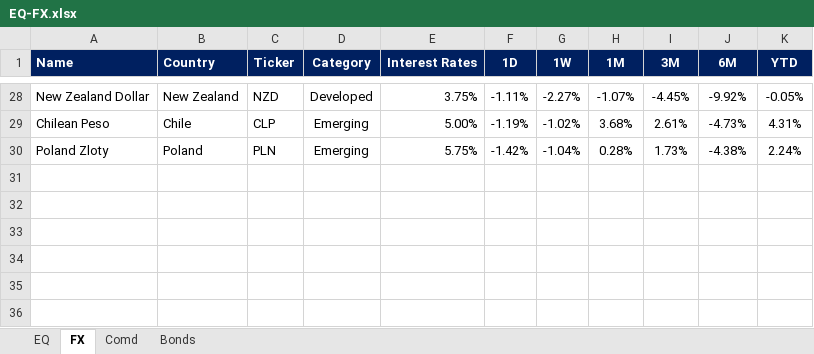
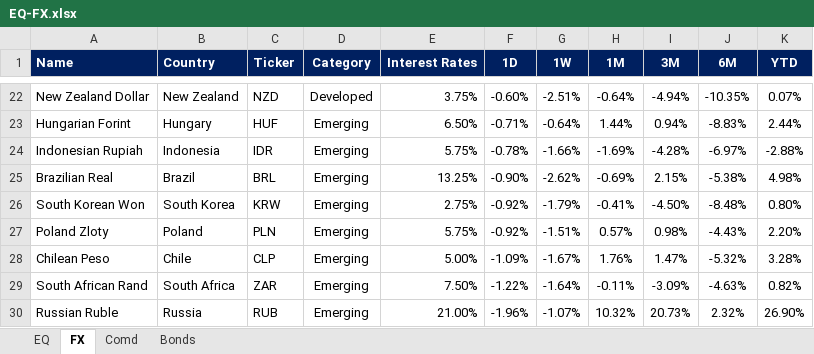
Before and after one commit to firstglobal123/fg-app, an Excel workbook: EQ-FX.xlsx, sheet FX, drawn as a sheet; only a part is shown, gaps mark what is left out; values as stored, in another font and other column widths than the file's, no borders; conditional formats not drawn; removed rows and columns are numbered as before the commit, all else as after; the diff covers the shown part only; the diff names each change by its address in the sheet, - before the commit and + after, or states it on an @@ line.

```diff
--- a/EQ-FX.xlsx (sheet FX)
+++ b/EQ-FX.xlsx (sheet FX)
-F22 (1D): -1.11%
+F22 (1D): -0.60%
-G22 (1W): -2.27%
+G22 (1W): -2.51%
-H22 (1M): -1.07%
+H22 (1M): -0.64%
-I22 (3M): -4.45%
+I22 (3M): -4.94%
-J22 (6M): -9.92%
+J22 (6M): -10.35%
-K22 (YTD): -0.05%
+K22 (YTD): 0.07%
-row 29: Chilean Peso | Chile | CLP | Emerging | 5.00% | -1.19% | -1.02% | 3.68% | 2.61% | -4.73% | 4.31%
+row 23: Hungarian Forint | Hungary | HUF | Emerging | 6.50% | -0.71% | -0.64% | 1.44% | 0.94% | -8.83% | 2.44%
+row 24: Indonesian Rupiah | Indonesia | IDR | Emerging | 5.75% | -0.78% | -1.66% | -1.69% | -4.28% | -6.97% | -2.88%
+row 25: Brazilian Real | Brazil | BRL | Emerging | 13.25% | -0.90% | -2.62% | -0.69% | 2.15% | -5.38% | 4.98%
+row 26: South Korean Won | South Korea | KRW | Emerging | 2.75% | -0.92% | -1.79% | -0.41% | -4.50% | -8.48% | 0.80%
-F27 (1D): -1.42%
+F27 (1D): -0.92%
-G27 (1W): -1.04%
+G27 (1W): -1.51%
-H27 (1M): 0.28%
+H27 (1M): 0.57%
-I27 (3M): 1.73%
+I27 (3M): 0.98%
-J27 (6M): -4.38%
+J27 (6M): -4.43%
-K27 (YTD): 2.24%
+K27 (YTD): 2.20%
+row 28: Chilean Peso | Chile | CLP | Emerging | 5.00% | -1.09% | -1.67% | 1.76% | 1.47% | -5.32% | 3.28%
+row 29: South African Rand | South Africa | ZAR | Emerging | 7.50% | -1.22% | -1.64% | -0.11% | -3.09% | -4.63% | 0.82%
+row 30: Russian Ruble | Russia | RUB | Emerging | 21.00% | -1.96% | -1.07% | 10.32% | 20.73% | 2.32% | 26.90%
```
Also changed, not shown: 14 added rows, 20 removed rows and 35 edited cells elsewhere in this sheet, sheet EQ, sheet Comd, sheet Bonds, formulas that keep their value, 4 other files.
